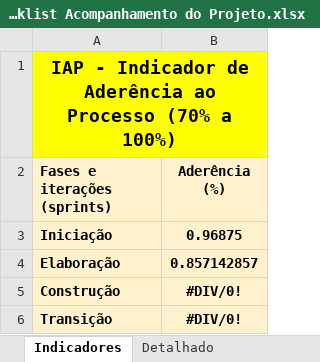
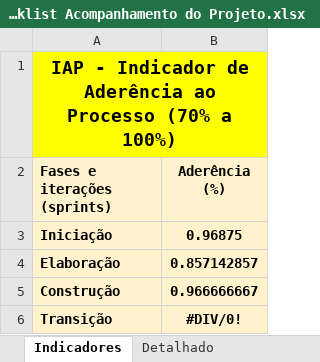
Before and after one commit to rmmourad/AgendaAi, an Excel workbook: Gerenciamento de Projeto/Checklist Acompanhamento do Projeto.xlsx, sheet Indicadores, drawn as a sheet; values as stored, in another font and other column widths than the file's, no borders; charts and pictures not drawn; the diff names each change by its address in the sheet, - before the commit and + after, or states it on an @@ line.

```diff
--- a/Gerenciamento de Projeto/Checklist Acompanhamento do Projeto.xlsx (sheet Indicadores)
+++ b/Gerenciamento de Projeto/Checklist Acompanhamento do Projeto.xlsx (sheet Indicadores)
-B5 (Aderência (%)): #DIV/0!
+B5 (Aderência (%)): 0.966666667
```
Also changed, not shown: sheet Detalhado, sheet Ver-Construção1, hidden cells, charts or pictures, 14 other files.
